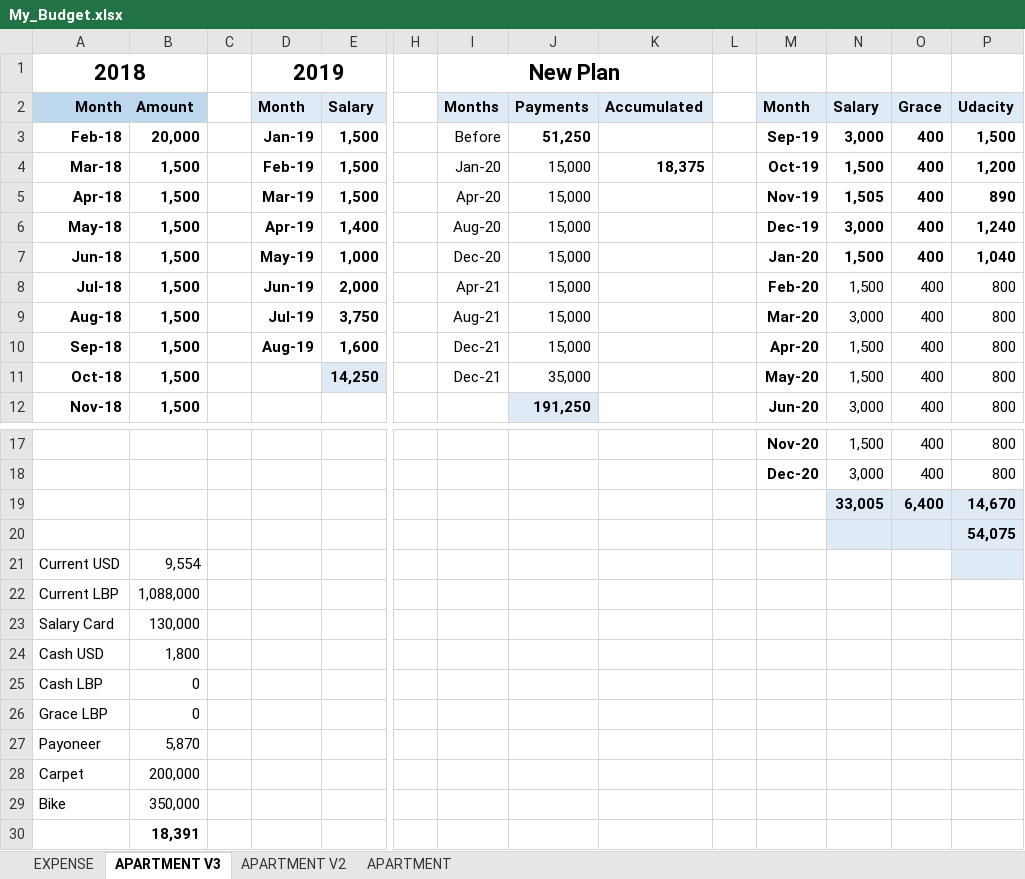
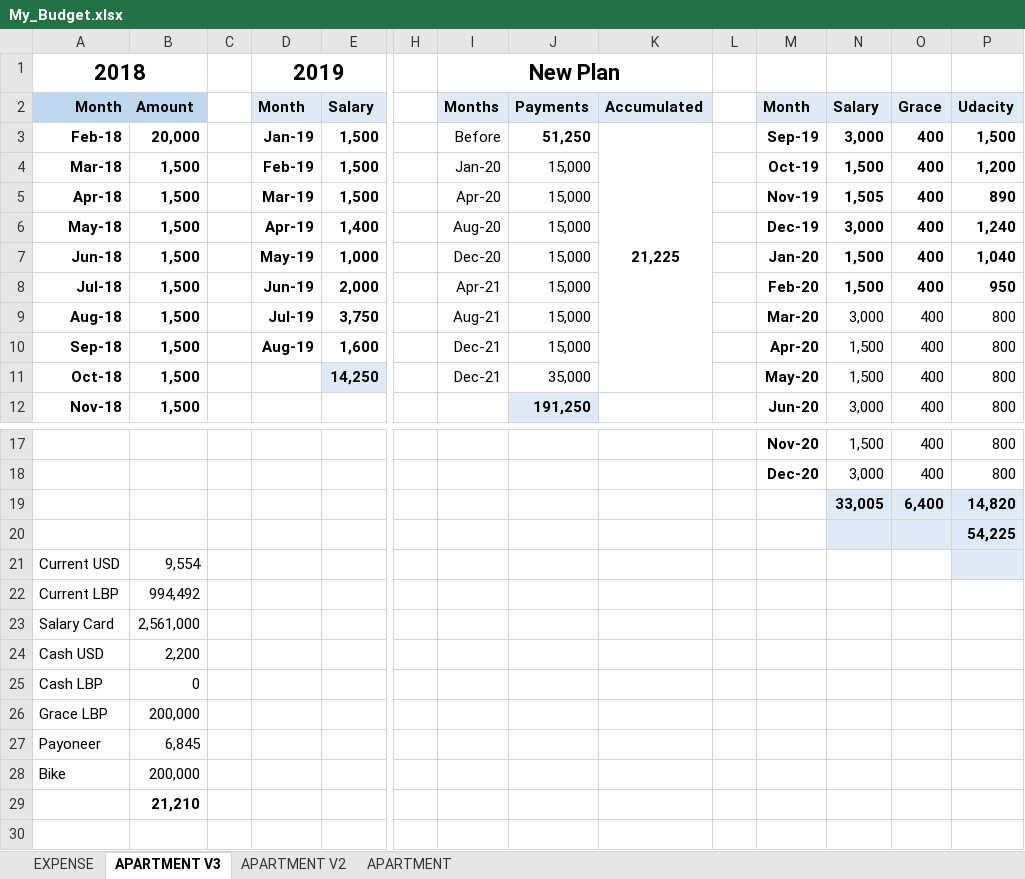
Before and after one commit to waficf/Udacity_DSND, an Excel workbook: My_Budget.xlsx, sheet APARTMENT V3, drawn as a sheet; only a part is shown, gaps mark what is left out; values as stored, in another font and other column widths than the file's, no borders; removed rows and columns are numbered as before the commit, all else as after; rows hold the shown columns only; the diff names each change by its address in the sheet, - before the commit and + after, or states it on an @@ line.

```diff
--- a/My_Budget.xlsx (sheet APARTMENT V3)
+++ b/My_Budget.xlsx (sheet APARTMENT V3)
-K3: (empty)
+K3: 21,225
+K3:K11 merged
-K4: 18,375
+K4: (empty)
-N8:P8 bold: off
+N8:P8 bold: on
-P8: 800
+P8: 950
-P19: 14,670
+P19: 14,820
-P20: 54,075
+P20: 54,225
-B22: 1,088,000
+B22: 994,492
-B23: 130,000
+B23: 2,561,000
-B24: 1,800
+B24: 2,200
-B26: 0
+B26: 200,000
-B27: 5,870
+B27: 6,845
-row 28: Carpet | 200,000
-B28: 350,000
+B28: 200,000
-B29: 18,391
+B29: 21,210
```
Also changed, not shown: sheet EXPENSE, formulas that keep their value, SCEHD.xlsx.
